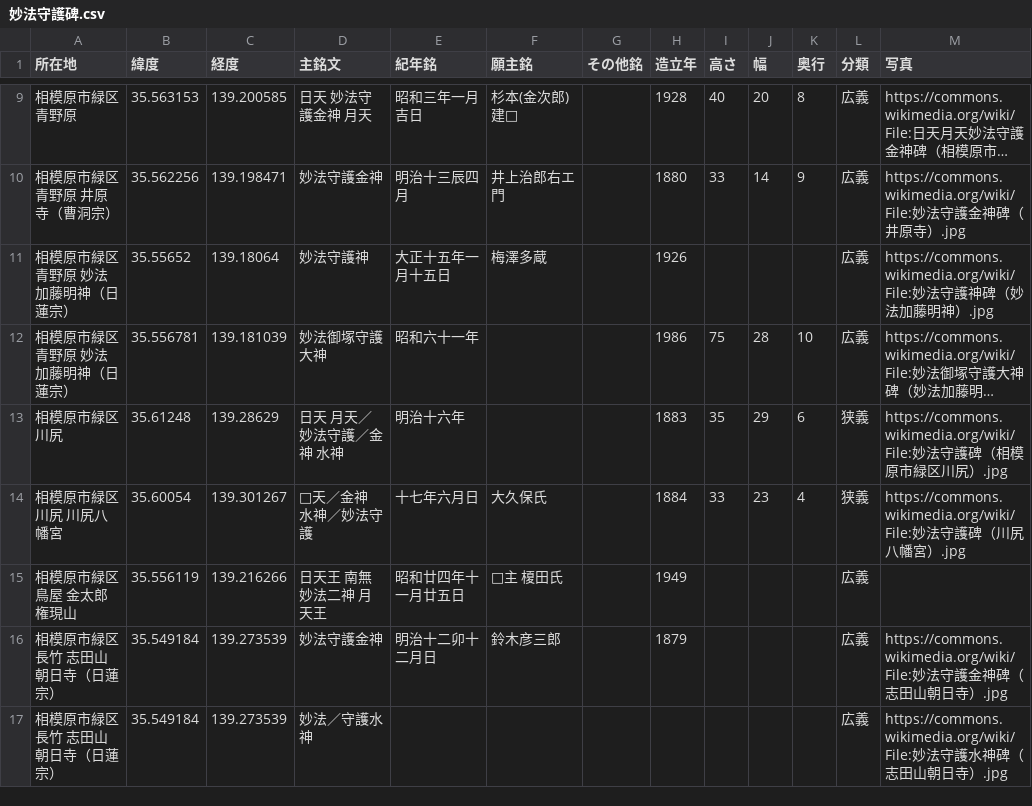
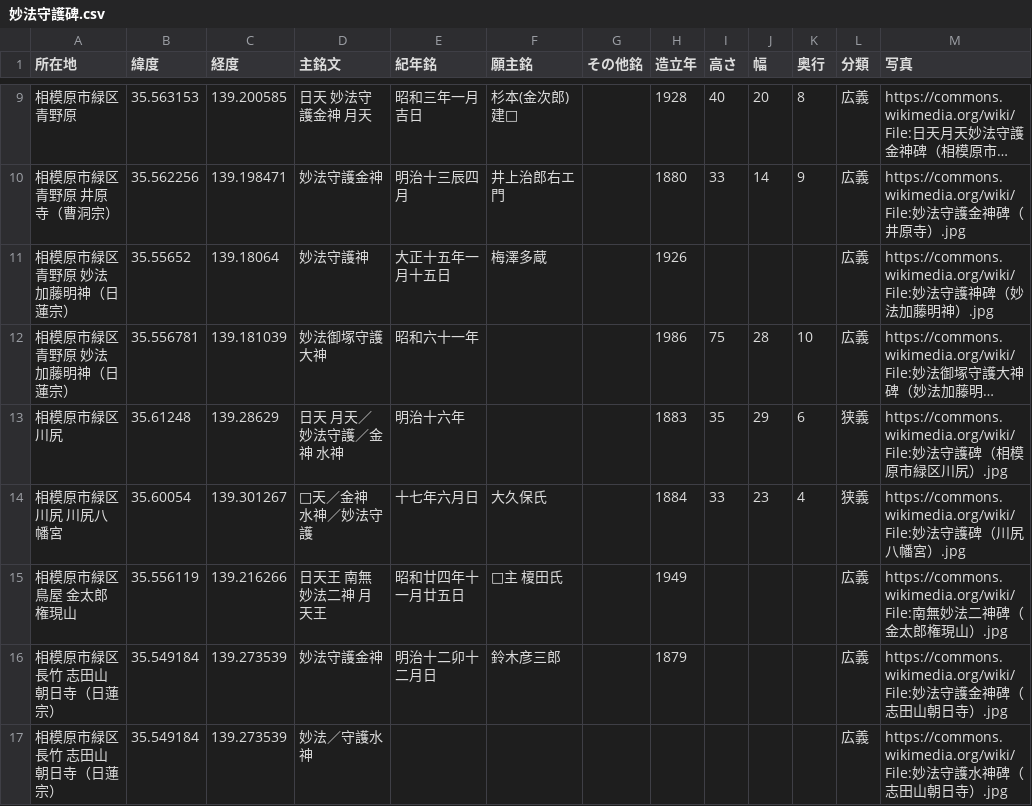
Before and after one commit to sekibutsu-info/myoho_shugohi, a CSV file: 妙法守護碑.csv, drawn as a sheet; only a part is shown, gaps mark what is left out; long unchanged cells end in ….

Commit message:
Update 妙法守護碑.csv

```diff
--- a/妙法守護碑.csv
+++ b/妙法守護碑.csv
@@ -14,3 +14,3 @@
 "相模原市緑区川尻 川尻八幡宮",35.60054,139.301267,"□天／金神 水神／妙法守護","十七年六月日","大久保氏",,1884,33,23,4,"狭義","https://commons.wikimedia.org/wiki/File:妙法守護碑（川尻八幡宮）.jpg"
-"相模原市緑区鳥屋 金太郎権現山",35.556119,139.216266,"日天王 南無妙法二神 月天王","昭和廿四年十一月廿五日","□主 榎田氏",,1949,,,,"広義",
+"相模原市緑区鳥屋 金太郎権現山",35.556119,139.216266,"日天王 南無妙法二神 月天王","昭和廿四年十一月廿五日","□主 榎田氏",,1949,,,,"広義","https://commons.wikimedia.org/wiki/File:南無妙法二神碑（金太郎権現山）.jpg"
 "相模原市緑区長竹 志田山朝日寺（日蓮宗）",35.549184,139.273539,"妙法守護金神","明治十二卯十二月日","鈴木彦三郎",,1879,,,,"広義","https://commons.wikimedia.org/wiki/File:妙法守護金神碑（志田山朝日寺）.jpg"
```
